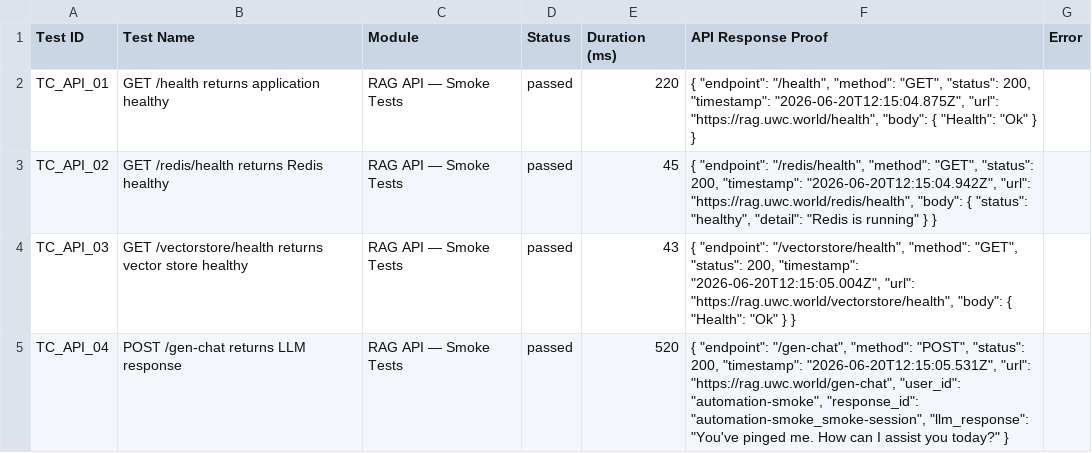
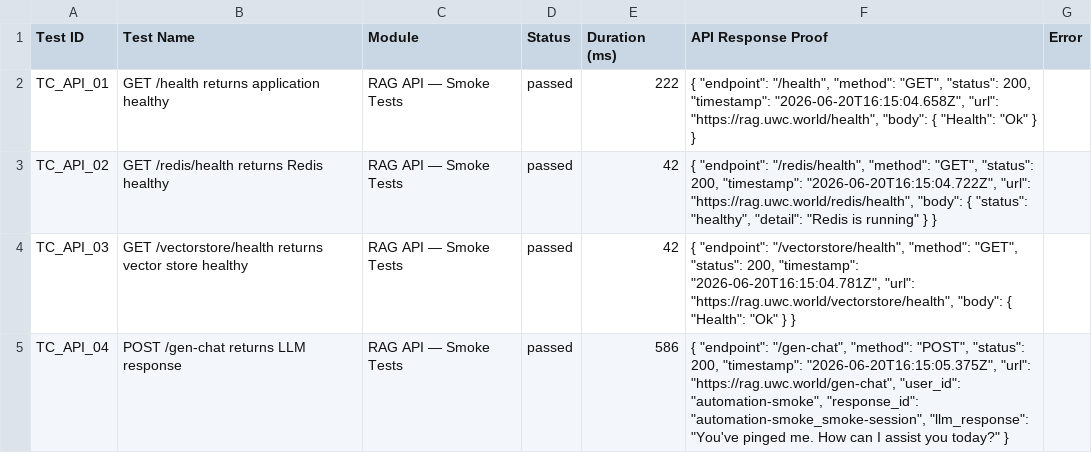
Before and after one commit to saira-uwc/asksam-datascience-automation, a CSV file: docs/exports/current-run.csv, drawn as a sheet; only a part is shown; the diff covers the shown part only.

```diff
--- a/docs/exports/current-run.csv
+++ b/docs/exports/current-run.csv
@@ -1,5 +1,5 @@
 Test ID,Test Name,Module,Status,Duration (ms),API Response Proof,Error
-"TC_API_01","GET /health returns application healthy","RAG API — Smoke Tests","passed",220,"{   ""endpoint"": ""/health"",   ""method"": ""GET"",   ""status"": 200,   ""timestamp"": ""2026-06-20T12:15:04.875Z"",   ""url"": ""https://rag.uwc.world/health"",   ""body"": {     ""Health"": ""Ok""   } }",""
-"TC_API_02","GET /redis/health returns Redis healthy","RAG API — Smoke Tests","passed",45,"{   ""endpoint"": ""/redis/health"",   ""method"": ""GET"",   ""status"": 200,   ""timestamp"": ""2026-06-20T12:15:04.942Z"",   ""url"": ""https://rag.uwc.world/redis/health"",   ""body"": {     ""status"": ""healthy"",     ""detail"": ""Redis is running""   } }",""
-"TC_API_03","GET /vectorstore/health returns vector store healthy","RAG API — Smoke Tests","passed",43,"{   ""endpoint"": ""/vectorstore/health"",   ""method"": ""GET"",   ""status"": 200,   ""timestamp"": ""2026-06-20T12:15:05.004Z"",   ""url"": ""https://rag.uwc.world/vectorstore/health"",   ""body"": {     ""Health"": ""Ok""   } }",""
-"TC_API_04","POST /gen-chat returns LLM response","RAG API — Smoke Tests","passed",520,"{   ""endpoint"": ""/gen-chat"",   ""method"": ""POST"",   ""status"": 200,   ""timestamp"": ""2026-06-20T12:15:05.531Z"",   ""url"": ""https://rag.uwc.world/gen-chat"",   ""user_id"": ""automation-smoke"",   ""response_id"": ""automation-smoke_smoke-session"",   ""llm_response"": ""You've pinged me. How can I assist you today?"" }",""
+"TC_API_01","GET /health returns application healthy","RAG API — Smoke Tests","passed",222,"{   ""endpoint"": ""/health"",   ""method"": ""GET"",   ""status"": 200,   ""timestamp"": ""2026-06-20T16:15:04.658Z"",   ""url"": ""https://rag.uwc.world/health"",   ""body"": {     ""Health"": ""Ok""   } }",""
+"TC_API_02","GET /redis/health returns Redis healthy","RAG API — Smoke Tests","passed",42,"{   ""endpoint"": ""/redis/health"",   ""method"": ""GET"",   ""status"": 200,   ""timestamp"": ""2026-06-20T16:15:04.722Z"",   ""url"": ""https://rag.uwc.world/redis/health"",   ""body"": {     ""status"": ""healthy"",     ""detail"": ""Redis is running""   } }",""
+"TC_API_03","GET /vectorstore/health returns vector store healthy","RAG API — Smoke Tests","passed",42,"{   ""endpoint"": ""/vectorstore/health"",   ""method"": ""GET"",   ""status"": 200,   ""timestamp"": ""2026-06-20T16:15:04.781Z"",   ""url"": ""https://rag.uwc.world/vectorstore/health"",   ""body"": {     ""Health"": ""Ok""   } }",""
+"TC_API_04","POST /gen-chat returns LLM response","RAG API — Smoke Tests","passed",586,"{   ""endpoint"": ""/gen-chat"",   ""method"": ""POST"",   ""status"": 200,   ""timestamp"": ""2026-06-20T16:15:05.375Z"",   ""url"": ""https://rag.uwc.world/gen-chat"",   ""user_id"": ""automation-smoke"",   ""response_id"": ""automation-smoke_smoke-session"",   ""llm_response"": ""You've pinged me. How can I assist you today?"" }",""
```
Also changed, not shown: 16 edited cells elsewhere in this file, docs/exports/all-runs-summary.csv, 16 other files.
